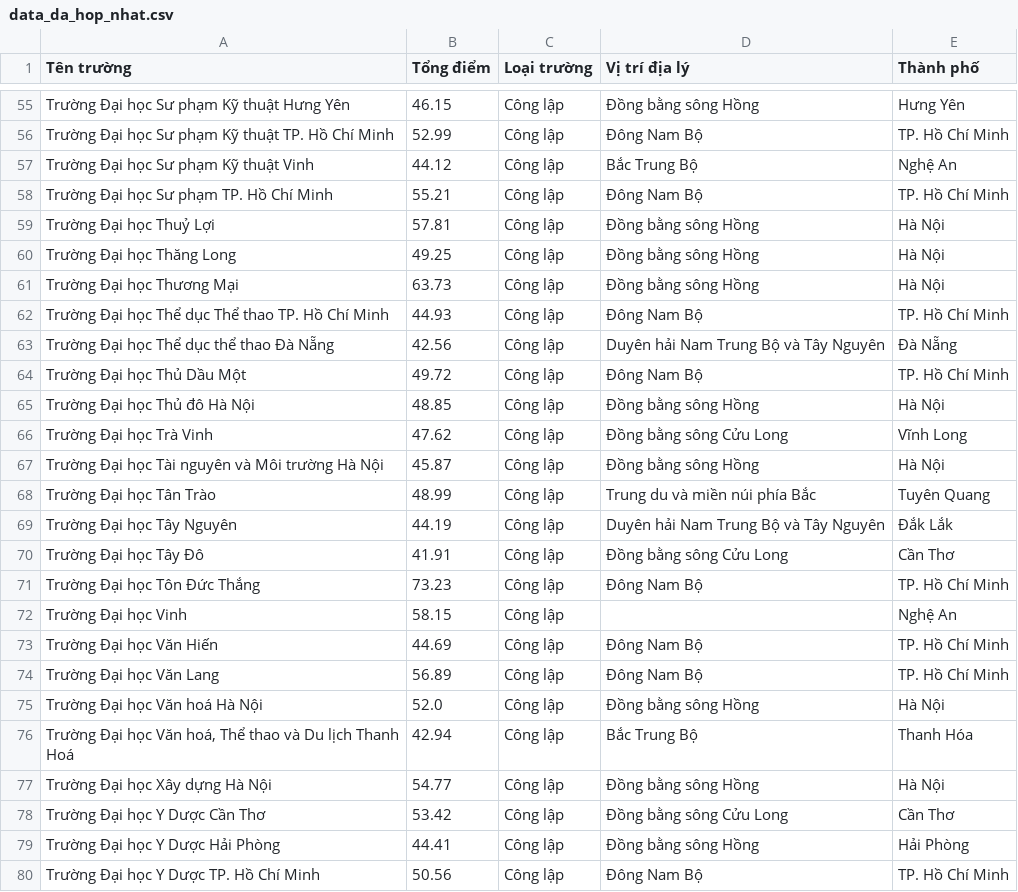
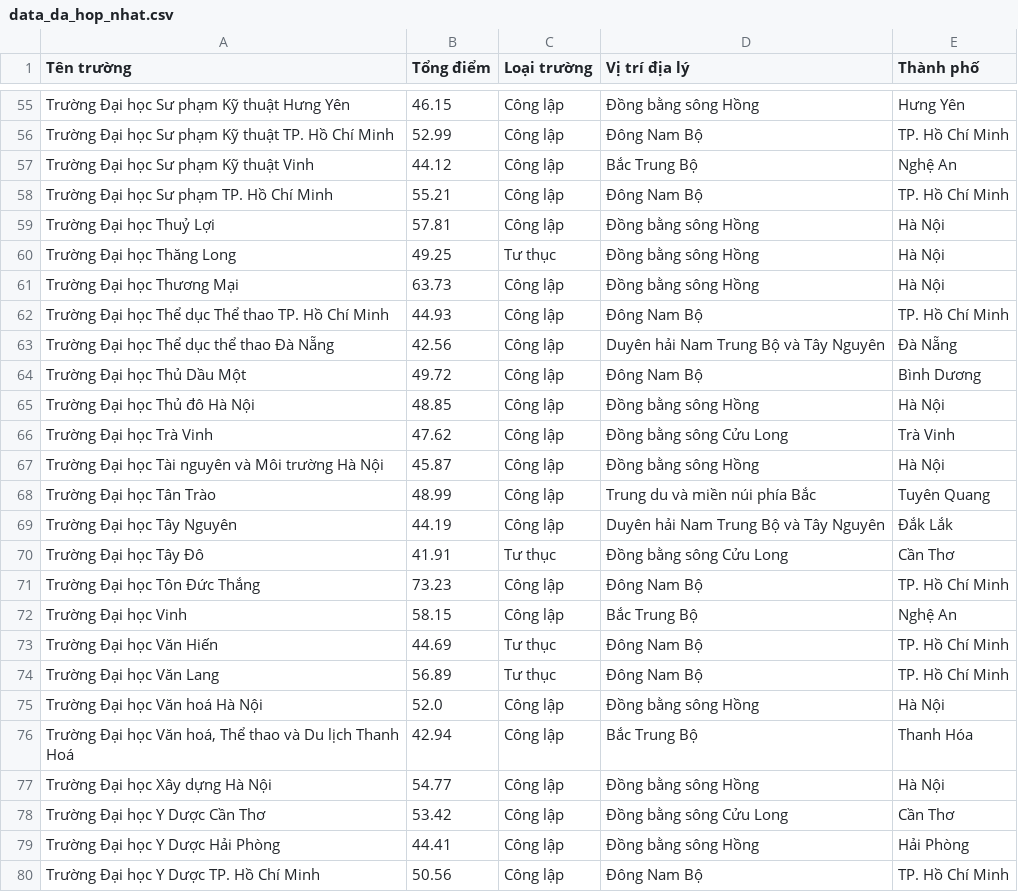
Before and after one commit to Churiky/AI-Driven-Major-Vocational-Guidance-System, a CSV file: data/data_da_hop_nhat.csv, drawn as a sheet; only a part is shown, gaps mark what is left out; the diff covers the shown part only.

```diff
--- a/data/data_da_hop_nhat.csv
+++ b/data/data_da_hop_nhat.csv
@@ -59,3 +59,3 @@ Trường Đại học Sư phạm TP. Hồ Chí Minh,55.21,Công lập,Đông Na
 Trường Đại học Thuỷ Lợi,57.81,Công lập,Đồng bằng sông Hồng,Hà Nội
-Trường Đại học Thăng Long,49.25,Công lập,Đồng bằng sông Hồng,Hà Nội
+Trường Đại học Thăng Long,49.25,Tư thục,Đồng bằng sông Hồng,Hà Nội
 Trường Đại học Thương Mại,63.73,Công lập,Đồng bằng sông Hồng,Hà Nội
@@ -63,5 +63,5 @@ Trường Đại học Thể dục Thể thao TP. Hồ Chí Minh,44.93,Công l
 Trường Đại học Thể dục thể thao Đà Nẵng,42.56,Công lập,Duyên hải Nam Trung Bộ và Tây Nguyên,Đà Nẵng
-Trường Đại học Thủ Dầu Một,49.72,Công lập,Đông Nam Bộ,TP. Hồ Chí Minh
+Trường Đại học Thủ Dầu Một,49.72,Công lập,Đông Nam Bộ,Bình Dương
 Trường Đại học Thủ đô Hà Nội,48.85,Công lập,Đồng bằng sông Hồng,Hà Nội
-Trường Đại học Trà Vinh,47.62,Công lập,Đồng bằng sông Cửu Long,Vĩnh Long
+Trường Đại học Trà Vinh,47.62,Công lập,Đồng bằng sông Cửu Long,Trà Vinh
 Trường Đại học Tài nguyên và Môi trường Hà Nội,45.87,Công lập,Đồng bằng sông Hồng,Hà Nội
@@ -69,7 +69,7 @@ Trường Đại học Tân Trào,48.99,Công lập,Trung du và miền núi ph
 Trường Đại học Tây Nguyên,44.19,Công lập,Duyên hải Nam Trung Bộ và Tây Nguyên,Đắk Lắk
-Trường Đại học Tây Đô,41.91,Công lập,Đồng bằng sông Cửu Long,Cần Thơ
+Trường Đại học Tây Đô,41.91,Tư thục,Đồng bằng sông Cửu Long,Cần Thơ
 Trường Đại học Tôn Đức Thắng,73.23,Công lập,Đông Nam Bộ,TP. Hồ Chí Minh
-Trường Đại học Vinh,58.15,Công lập,,Nghệ An
-Trường Đại học Văn Hiến,44.69,Công lập,Đông Nam Bộ,TP. Hồ Chí Minh
-Trường Đại học Văn Lang,56.89,Công lập,Đông Nam Bộ,TP. Hồ Chí Minh
+Trường Đại học Vinh,58.15,Công lập,Bắc Trung Bộ,Nghệ An
+Trường Đại học Văn Hiến,44.69,Tư thục,Đông Nam Bộ,TP. Hồ Chí Minh
+Trường Đại học Văn Lang,56.89,Tư thục,Đông Nam Bộ,TP. Hồ Chí Minh
 Trường Đại học Văn hoá Hà Nội,52.0,Công lập,Đồng bằng sông Hồng,Hà Nội
```
Also changed, not shown: 1 added row and 22 edited cells elsewhere in this file, 7 other files.
